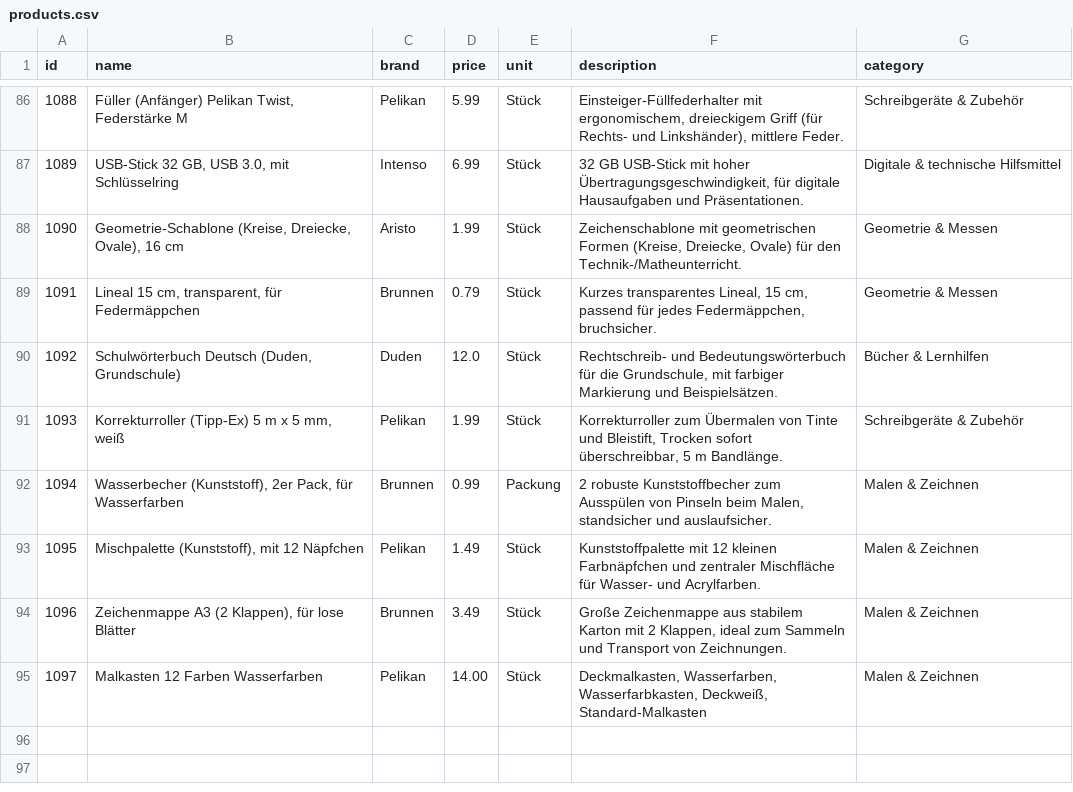
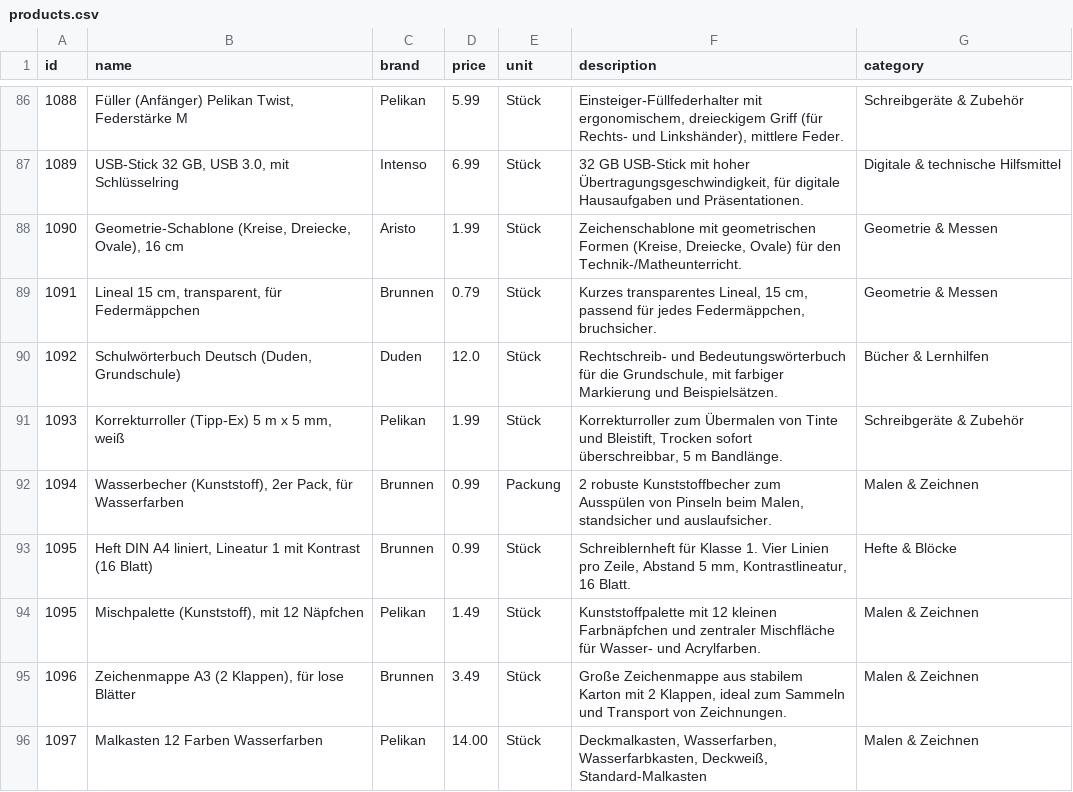
Before and after one commit to magrimuc/project-ds-end-to-end-v2, a CSV file: data/products.csv, drawn as a sheet; only a part is shown, gaps mark what is left out.

Commit message:
Add new product 'Heft DIN A4 liniert' to products.csv

```diff
--- a/data/products.csv
+++ b/data/products.csv
@@ -92,2 +92,3 @@ id,name,brand,price,unit,description,category
 1094,"Wasserbecher (Kunststoff), 2er Pack, für Wasserfarben","Brunnen",0.99,"Packung","2 robuste Kunststoffbecher zum Ausspülen von Pinseln beim Malen, standsicher und auslaufsicher.","Malen & Zeichnen"
+1095,"Heft DIN A4 liniert, Lineatur 1 mit Kontrast (16 Blatt)","Brunnen",0.99,"Stück","Schreiblernheft für Klasse 1. Vier Linien pro Zeile, Abstand 5 mm, Kontrastlineatur, 16 Blatt.","Hefte & Blöcke"
 1095,"Mischpalette (Kunststoff), mit 12 Näpfchen","Pelikan",1.49,"Stück","Kunststoffpalette mit 12 kleinen Farbnäpfchen und zentraler Mischfläche für Wasser- und Acrylfarben.","Malen & Zeichnen"
```
